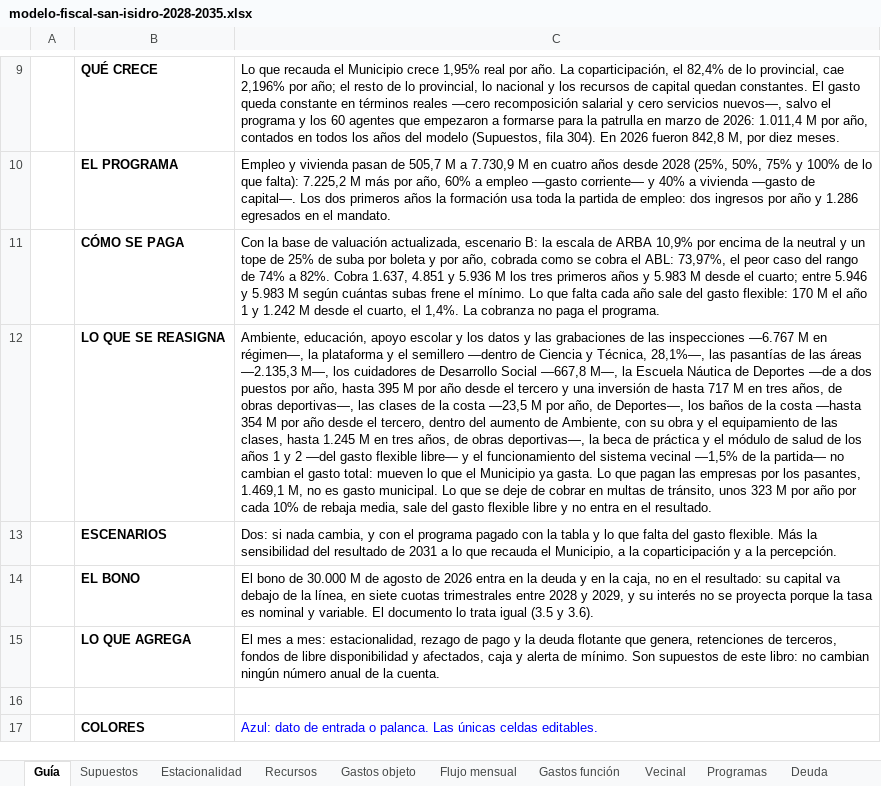
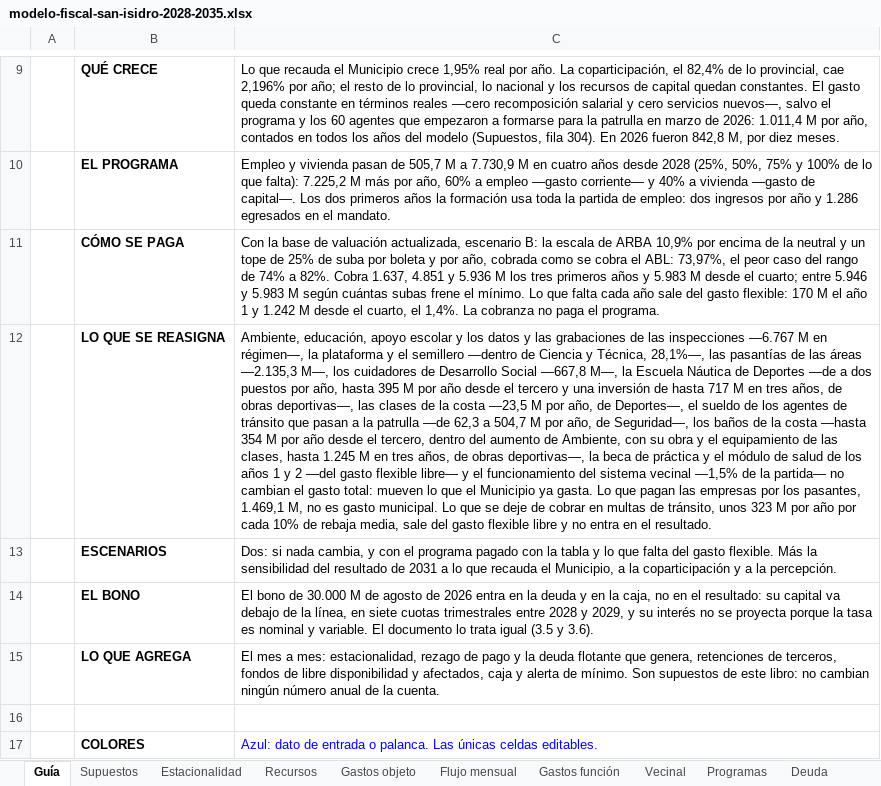
Before and after one commit to captainnicholasmoffat/casares-sanisidro-2027, an Excel workbook: proyecto/sitio/public/data/modelo-fiscal-san-isidro-2028-2035.xlsx, sheet Guía, drawn as a sheet; only a part is shown, gaps mark what is left out; values as stored, in another font and other column widths than the file's, no borders; the diff names each change by its address in the sheet, - before the commit and + after, or states it on an @@ line.

```diff
--- a/proyecto/sitio/public/data/modelo-fiscal-san-isidro-2028-2035.xlsx (sheet Guía)
+++ b/proyecto/sitio/public/data/modelo-fiscal-san-isidro-2028-2035.xlsx (sheet Guía)
-C12: …de Deportes—, los baños…
+C12: …de Deportes—, el sueldo de los agentes de tránsito que pasan a la patrulla —de 62,3 a 504,7 M por año, de Seguridad—, los baños…
```
Also changed, not shown: sheet Supuestos, proyecto/web/cuentas/modelo_fiscal.xlsx, 13 other files.
